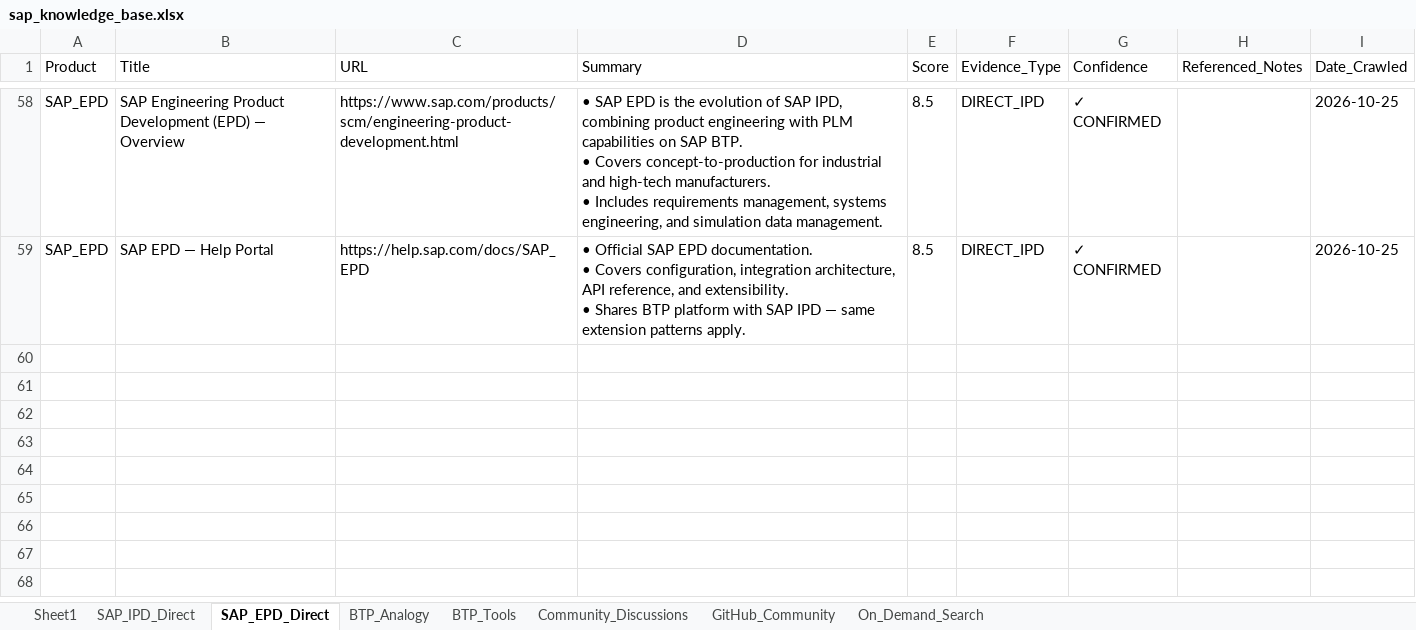
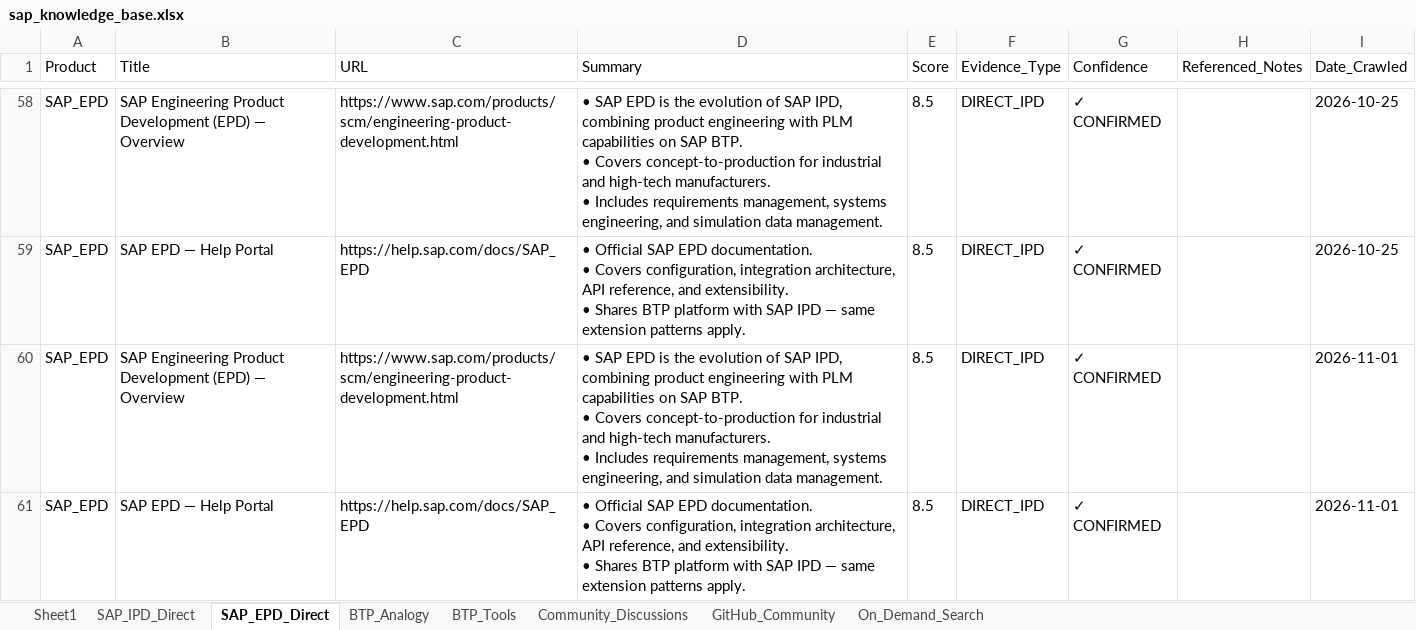
Before and after one commit to divyanshumehtaforcat-ux/sap-knowledge-base, an Excel workbook: sap_knowledge_base.xlsx, sheet SAP_EPD_Direct, drawn as a sheet; only a part is shown, gaps mark what is left out; values as stored, in another font and other column widths than the file's, no borders; ↵ is a line break in a cell; the diff names each change by its address in the sheet, - before the commit and + after, or states it on an @@ line.

```diff
--- a/sap_knowledge_base.xlsx (sheet SAP_EPD_Direct)
+++ b/sap_knowledge_base.xlsx (sheet SAP_EPD_Direct)
+row 60: SAP_EPD | SAP Engineering Product Development (EPD) — Overview | https://www.sap.com/products/scm/engineering-product-development.html | • SAP EPD is the evolution of SAP IPD, combining product engineering with PLM capabilities on SAP BTP. ↵ • Covers concept-to-production for industrial and high-tech manufacturers. ↵ • Includes requirements management, systems engineering, and simulation data management. | 8.5 | DIRECT_IPD | ✓ CONFIRMED |  | 2026-11-01
+row 61: SAP_EPD | SAP EPD — Help Portal | https://help.sap.com/docs/SAP_EPD | • Official SAP EPD documentation. ↵ • Covers configuration, integration architecture, API reference, and extensibility. ↵ • Shares BTP platform with SAP IPD — same extension patterns apply. | 8.5 | DIRECT_IPD | ✓ CONFIRMED |  | 2026-11-01
```
Also changed, not shown: sheet SAP_IPD_Direct, sheet BTP_Tools, sheet BTP_Analogy, sheet Community_Discussions.
